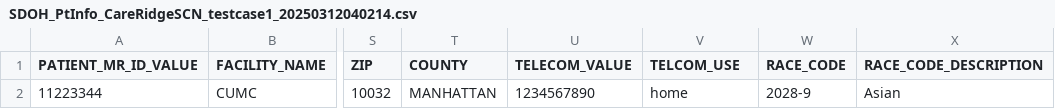
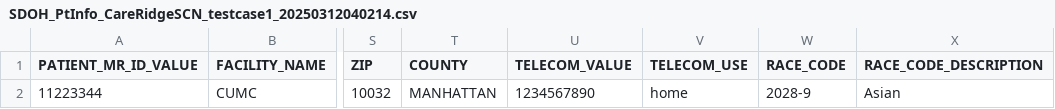
Before and after one commit to tech-by-design/polyglot-prime, a CSV file: support/specifications/flat-file/nyher-fhir-ig-example/SDOH_PtInfo_CareRidgeSCN_testcase1_20250312040214.csv, drawn as a sheet; only a part is shown, gaps mark what is left out; the diff names each change by its address in the sheet, - before the commit and + after, or states it on an @@ line.

Commit message:
fix: correct spelling of TELECOM_USE  in JSON specification #1181

```diff
--- a/support/specifications/flat-file/nyher-fhir-ig-example/SDOH_PtInfo_CareRidgeSCN_testcase1_20250312040214.csv
+++ b/support/specifications/flat-file/nyher-fhir-ig-example/SDOH_PtInfo_CareRidgeSCN_testcase1_20250312040214.csv
-V1: TELCOM_USE
+V1: TELECOM_USE
```
Also changed, not shown: 2 other files.
